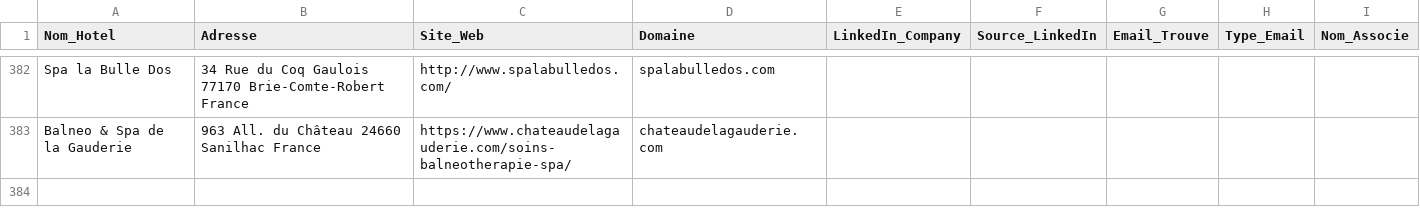
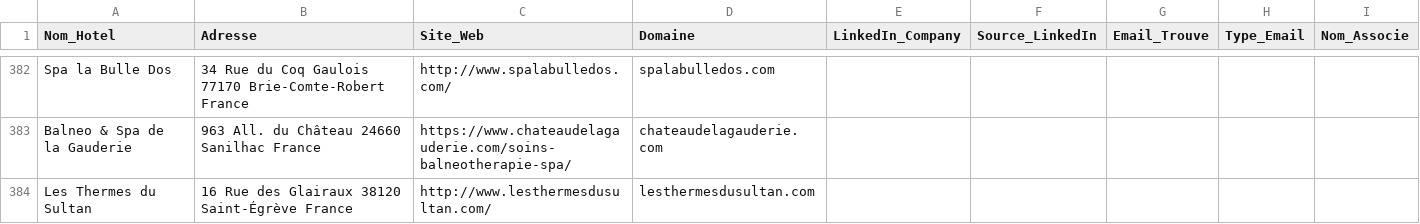
Before and after one commit to tsimokaza01-source/URL-1, a CSV file: hotels_enrichis.csv, drawn as a sheet; only a part is shown, gaps mark what is left out.

```diff
--- a/hotels_enrichis.csv
+++ b/hotels_enrichis.csv
@@ -383 +383,2 @@ Spa la Bulle Dos,34 Rue du Coq Gaulois 77170 Brie-Comte-Robert France,http://www
 Balneo & Spa de la Gauderie,963 All. du Château 24660 Sanilhac France,https://www.chateaudelagauderie.com/soins-balneotherapie-spa/,chateaudelagauderie.com,,,,,
+Les Thermes du Sultan,16 Rue des Glairaux 38120 Saint-Égrève France,http://www.lesthermesdusultan.com/,lesthermesdusultan.com,,,,,
```
Also changed, not shown: liste_hotels.csv.
